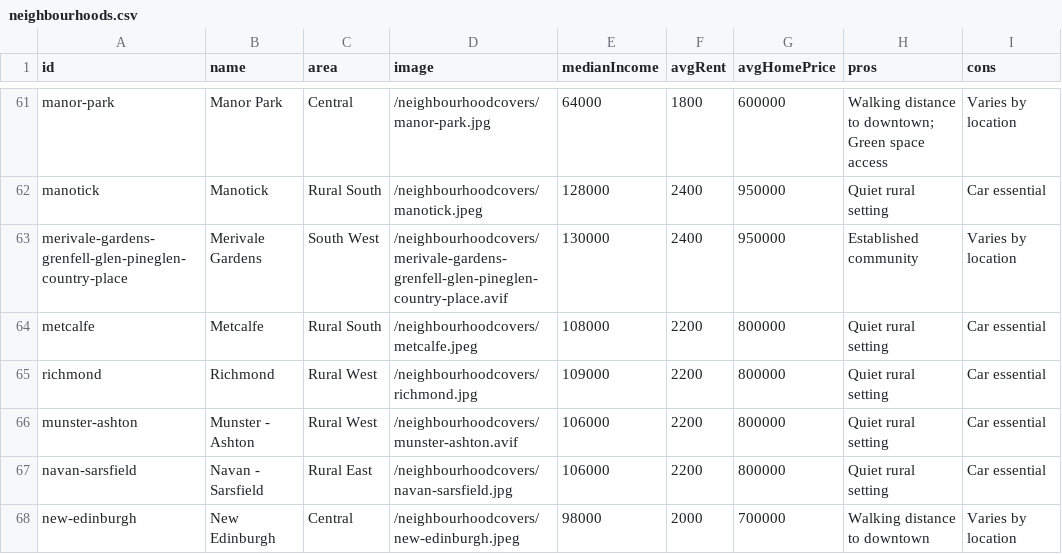
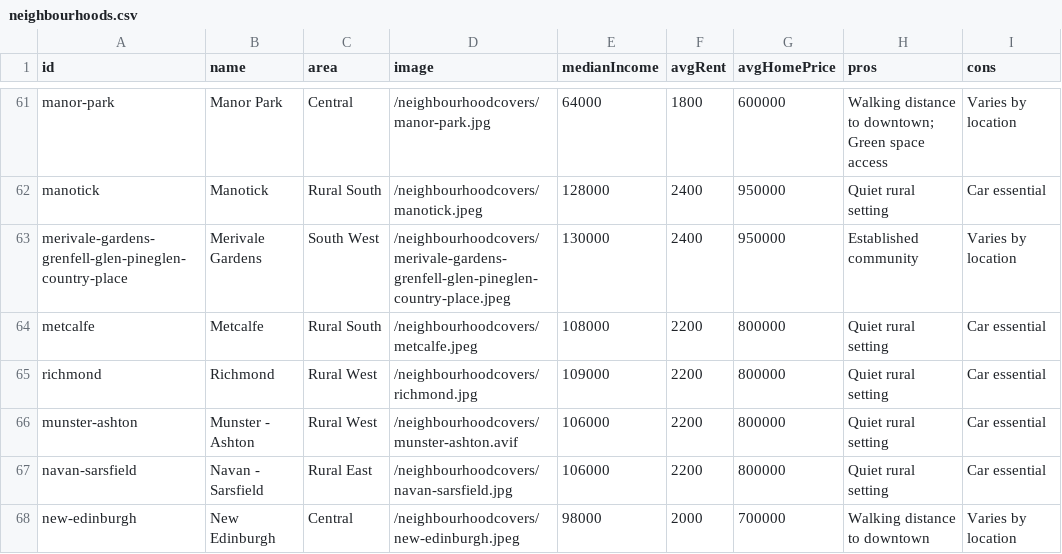
Before and after one commit to jaddoescad/ottawaneighbourhoods, a CSV file: src/data/csv/neighbourhoods.csv, drawn as a sheet; only a part is shown, gaps mark what is left out.

Commit message:
Refactor population confidence adjustment in scoring model
- Enhanced the scoring model in process-data.js to apply a cube root curve for population confidence, resulting in a gentler penalty for low population areas.
- Introduced a maximum penalty cap of 10 points for good scores, improving the accuracy of neighbourhood evaluations.
- Updated neighbourhoods.csv to correct image file extensions for consistency.
- Adjusted data.json to ensure alignment with the new scoring structure and maintain data integrity.

```diff
--- a/src/data/csv/neighbourhoods.csv
+++ b/src/data/csv/neighbourhoods.csv
@@ -62,3 +62,3 @@ manor-park,Manor Park,Central,/neighbourhoodcovers/manor-park.jpg,64000,1800,600
 manotick,Manotick,Rural South,/neighbourhoodcovers/manotick.jpeg,128000,2400,950000,Quiet rural setting,Car essential
-merivale-gardens-grenfell-glen-pineglen-country-place,Merivale Gardens,South West,/neighbourhoodcovers/merivale-gardens-grenfell-glen-pineglen-country-place.avif,130000,2400,950000,Established community,Varies by location
+merivale-gardens-grenfell-glen-pineglen-country-place,Merivale Gardens,South West,/neighbourhoodcovers/merivale-gardens-grenfell-glen-pineglen-country-place.jpeg,130000,2400,950000,Established community,Varies by location
 metcalfe,Metcalfe,Rural South,/neighbourhoodcovers/metcalfe.jpeg,108000,2200,800000,Quiet rural setting,Car essential
```
Also changed, not shown: 3 other files.
